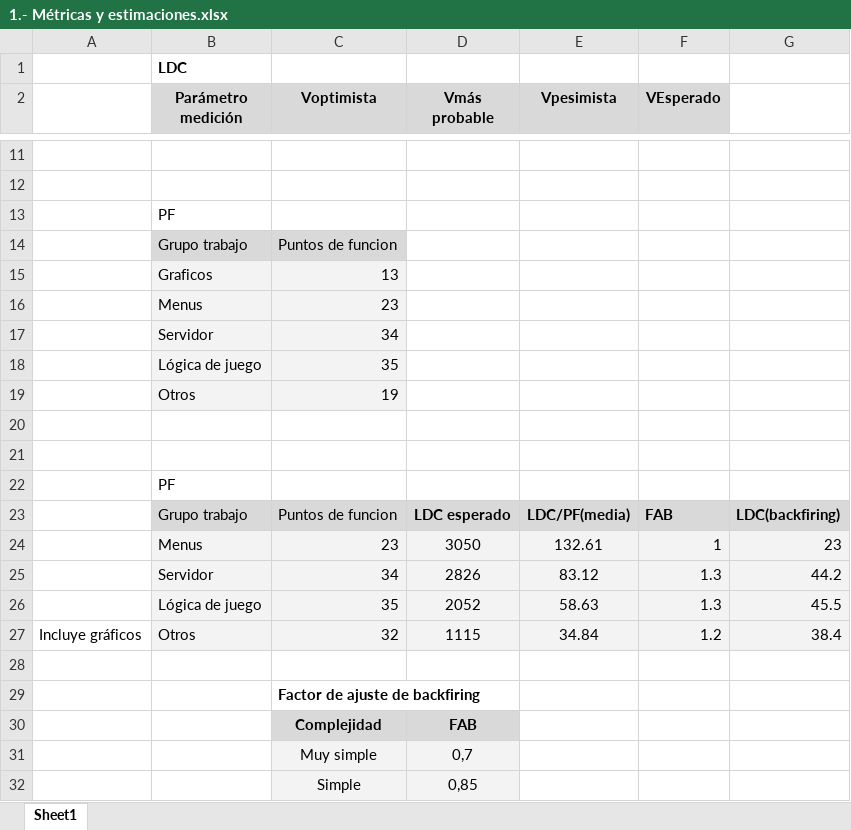
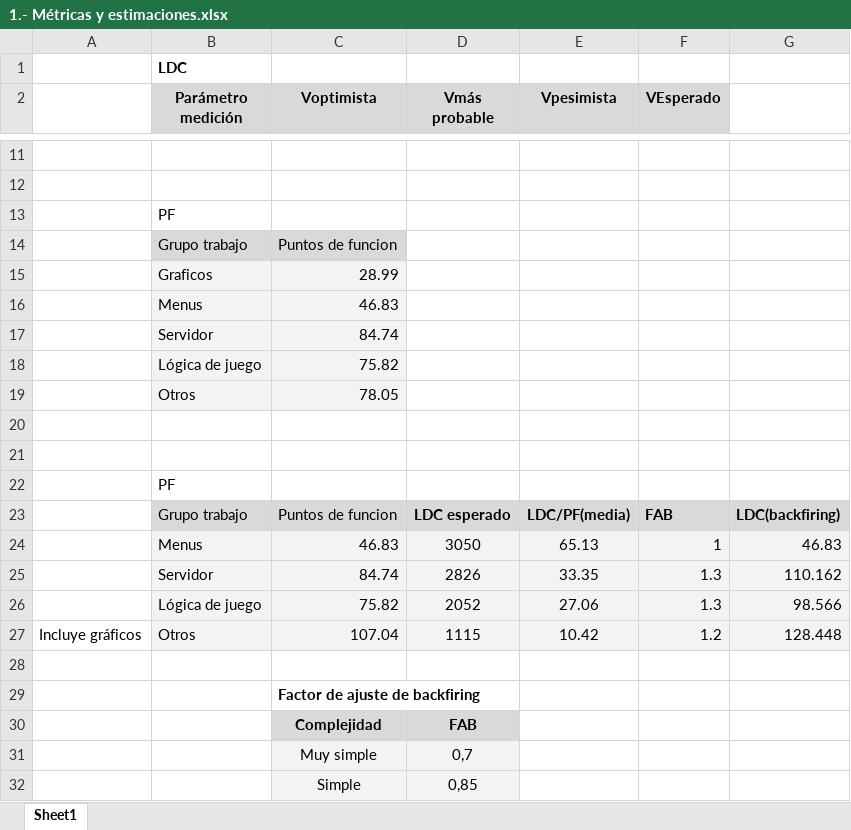
Before and after one commit to fga150/FrozenWarsIS, an Excel workbook: Documentation/5.- Gestión del Proyecto/5.4.- Métricas del Producto y Estimaciones/1.- Métricas y estimaciones.xlsx, sheet Sheet1, drawn as a sheet; only a part is shown, gaps mark what is left out; values as stored, in another font and other column widths than the file's, no borders; charts and pictures not drawn; the diff names each change by its address in the sheet, - before the commit and + after, or states it on an @@ line.

```diff
--- a/Documentation/5.- Gestión del Proyecto/5.4.- Métricas del Producto y Estimaciones/1.- Métricas y estimaciones.xlsx (sheet Sheet1)
+++ b/Documentation/5.- Gestión del Proyecto/5.4.- Métricas del Producto y Estimaciones/1.- Métricas y estimaciones.xlsx (sheet Sheet1)
-C15 (Voptimista): 13
+C15 (Voptimista): 28.99
-C16 (Voptimista): 23
+C16 (Voptimista): 46.83
-C17 (Voptimista): 34
+C17 (Voptimista): 84.74
-C18 (Voptimista): 35
+C18 (Voptimista): 75.82
-C19 (Voptimista): 19
+C19 (Voptimista): 78.05
-C24 (Voptimista): 23
+C24 (Voptimista): 46.83
-E24 (Vpesimista): 132.61
+E24 (Vpesimista): 65.13
-G24: 23
+G24: 46.83
-C25 (Voptimista): 34
+C25 (Voptimista): 84.74
-E25 (Vpesimista): 83.12
+E25 (Vpesimista): 33.35
-G25: 44.2
+G25: 110.162
-C26 (Voptimista): 35
+C26 (Voptimista): 75.82
-E26 (Vpesimista): 58.63
+E26 (Vpesimista): 27.06
-G26: 45.5
+G26: 98.566
-C27 (Voptimista): 32
+C27 (Voptimista): 107.04
-E27 (Vpesimista): 34.84
+E27 (Vpesimista): 10.42
-G27: 38.4
+G27: 128.448
```
Also changed, not shown: charts or pictures, Documentation/5.- Gestión del Proyecto/5.3.- Métricas del Proceso/1.- Cálculo de los puntos de función.xlsx.
